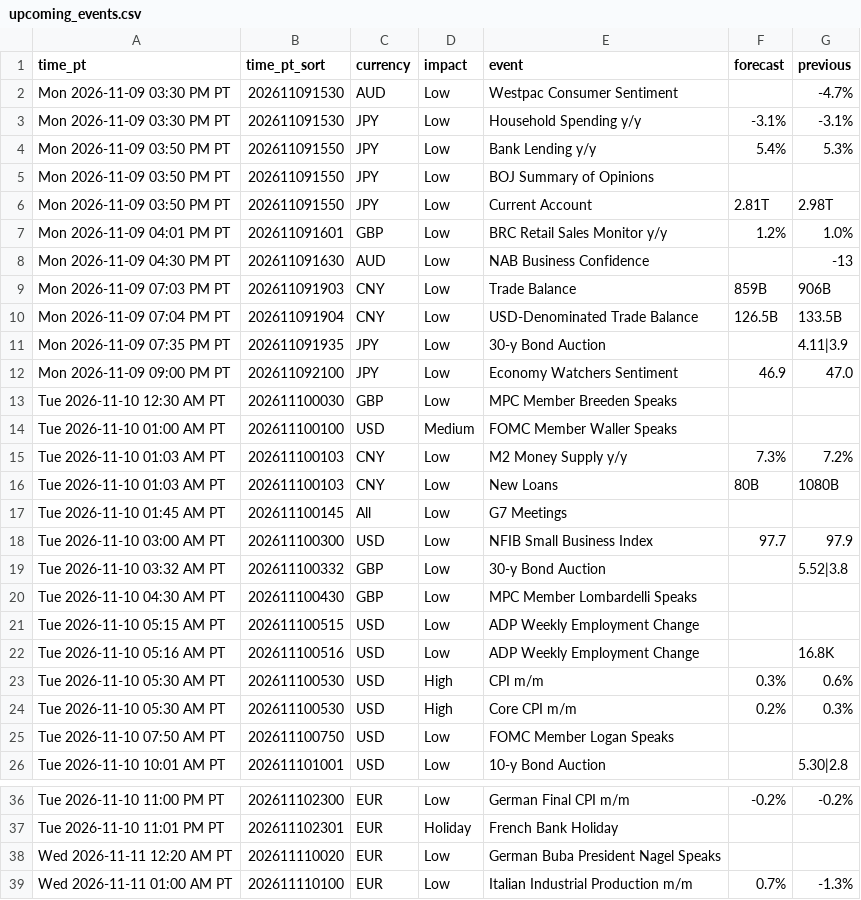
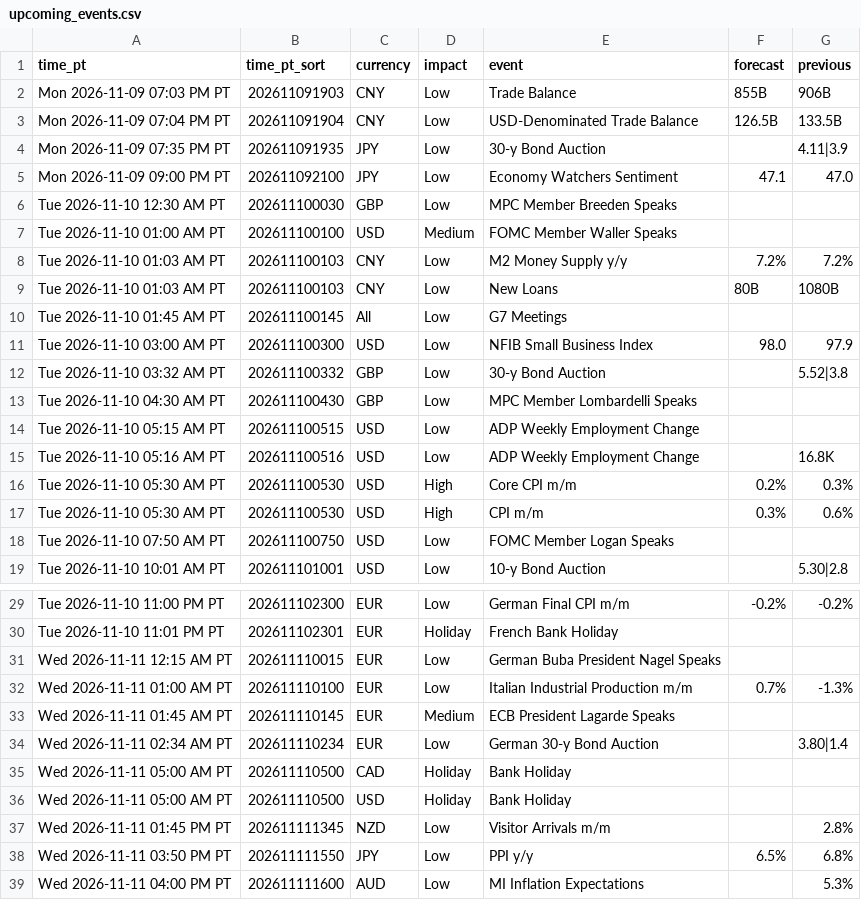
Before and after one commit to PatelNicknp/nicks-edge-dashboard, a CSV file: output/upcoming_events.csv, drawn as a sheet; only a part is shown, gaps mark what is left out; the shorter side is filled out with more unchanged rows; the diff covers the shown part only.

Commit message:
Update data 2026-11-10T00:46Z

```diff
--- a/output/upcoming_events.csv
+++ b/output/upcoming_events.csv
@@ -1,19 +1,12 @@
 time_pt,time_pt_sort,currency,impact,event,forecast,previous
-Mon 2026-11-09 03:30 PM PT,202611091530,AUD,Low,Westpac Consumer Sentiment,,-4.7%
-Mon 2026-11-09 03:30 PM PT,202611091530,JPY,Low,Household Spending y/y,-3.1%,-3.1%
-Mon 2026-11-09 03:50 PM PT,202611091550,JPY,Low,Bank Lending y/y,5.4%,5.3%
-Mon 2026-11-09 03:50 PM PT,202611091550,JPY,Low,BOJ Summary of Opinions,,
-Mon 2026-11-09 03:50 PM PT,202611091550,JPY,Low,Current Account,2.81T,2.98T
-Mon 2026-11-09 04:01 PM PT,202611091601,GBP,Low,BRC Retail Sales Monitor y/y,1.2%,1.0%
-Mon 2026-11-09 04:30 PM PT,202611091630,AUD,Low,NAB Business Confidence,,-13
-Mon 2026-11-09 07:03 PM PT,202611091903,CNY,Low,Trade Balance,859B,906B
+Mon 2026-11-09 07:03 PM PT,202611091903,CNY,Low,Trade Balance,855B,906B
 Mon 2026-11-09 07:04 PM PT,202611091904,CNY,Low,USD-Denominated Trade Balance,126.5B,133.5B
 Mon 2026-11-09 07:35 PM PT,202611091935,JPY,Low,30-y Bond Auction,,4.11|3.9
-Mon 2026-11-09 09:00 PM PT,202611092100,JPY,Low,Economy Watchers Sentiment,46.9,47.0
+Mon 2026-11-09 09:00 PM PT,202611092100,JPY,Low,Economy Watchers Sentiment,47.1,47.0
 Tue 2026-11-10 12:30 AM PT,202611100030,GBP,Low,MPC Member Breeden Speaks,,
 Tue 2026-11-10 01:00 AM PT,202611100100,USD,Medium,FOMC Member Waller Speaks,,
-Tue 2026-11-10 01:03 AM PT,202611100103,CNY,Low,M2 Money Supply y/y,7.3%,7.2%
+Tue 2026-11-10 01:03 AM PT,202611100103,CNY,Low,M2 Money Supply y/y,7.2%,7.2%
 Tue 2026-11-10 01:03 AM PT,202611100103,CNY,Low,New Loans,80B,1080B
 Tue 2026-11-10 01:45 AM PT,202611100145,All,Low,G7 Meetings,,
-Tue 2026-11-10 03:00 AM PT,202611100300,USD,Low,NFIB Small Business Index,97.7,97.9
+Tue 2026-11-10 03:00 AM PT,202611100300,USD,Low,NFIB Small Business Index,98.0,97.9
 Tue 2026-11-10 03:32 AM PT,202611100332,GBP,Low,30-y Bond Auction,,5.52|3.8
@@ -22,4 +15,4 @@ Tue 2026-11-10 05:15 AM PT,202611100515,USD,Low,ADP Weekly Employment Change,,
 Tue 2026-11-10 05:16 AM PT,202611100516,USD,Low,ADP Weekly Employment Change,,16.8K
+Tue 2026-11-10 05:30 AM PT,202611100530,USD,High,Core CPI m/m,0.2%,0.3%
 Tue 2026-11-10 05:30 AM PT,202611100530,USD,High,CPI m/m,0.3%,0.6%
-Tue 2026-11-10 05:30 AM PT,202611100530,USD,High,Core CPI m/m,0.2%,0.3%
 Tue 2026-11-10 07:50 AM PT,202611100750,USD,Low,FOMC Member Logan Speaks,,
@@ -37,3 +30,3 @@ Tue 2026-11-10 11:00 PM PT,202611102300,EUR,Low,German Final CPI m/m,-0.2%,-0.2%
 Tue 2026-11-10 11:01 PM PT,202611102301,EUR,Holiday,French Bank Holiday,,
-Wed 2026-11-11 12:20 AM PT,202611110020,EUR,Low,German Buba President Nagel Speaks,,
+Wed 2026-11-11 12:15 AM PT,202611110015,EUR,Low,German Buba President Nagel Speaks,,
 Wed 2026-11-11 01:00 AM PT,202611110100,EUR,Low,Italian Industrial Production m/m,0.7%,-1.3%
```
Also changed, not shown: 3 added rows, 2 removed rows, 7 moved rows and 16 edited cells elsewhere in this file, data/forecast_log.csv, output/calendar.csv, 32 other files.
